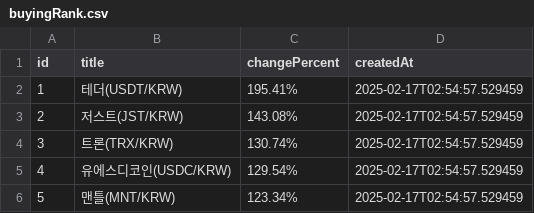
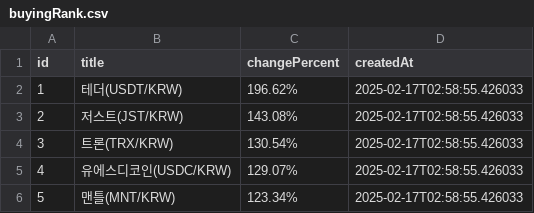
Before and after one commit to zzanggyu/Cryptocurrency-Mock-Trading-Platform-for-Beginner-Investors, a CSV file: crawler/csv/buyingRank.csv, drawn as a sheet.

```diff
--- a/crawler/csv/buyingRank.csv
+++ b/crawler/csv/buyingRank.csv
@@ -1,6 +1,6 @@
 id,title,changePercent,createdAt
-1,테더(USDT/KRW),195.41%,2025-02-17T02:54:57.529459
-2,저스트(JST/KRW),143.08%,2025-02-17T02:54:57.529459
-3,트론(TRX/KRW),130.74%,2025-02-17T02:54:57.529459
-4,유에스디코인(USDC/KRW),129.54%,2025-02-17T02:54:57.529459
-5,맨틀(MNT/KRW),123.34%,2025-02-17T02:54:57.529459
+1,테더(USDT/KRW),196.62%,2025-02-17T02:58:55.426033
+2,저스트(JST/KRW),143.08%,2025-02-17T02:58:55.426033
+3,트론(TRX/KRW),130.54%,2025-02-17T02:58:55.426033
+4,유에스디코인(USDC/KRW),129.07%,2025-02-17T02:58:55.426033
+5,맨틀(MNT/KRW),123.34%,2025-02-17T02:58:55.426033
```
Also changed, not shown: crawler/csv/assetInfo.csv, crawler/csv/marketData.csv, 3 other files.
